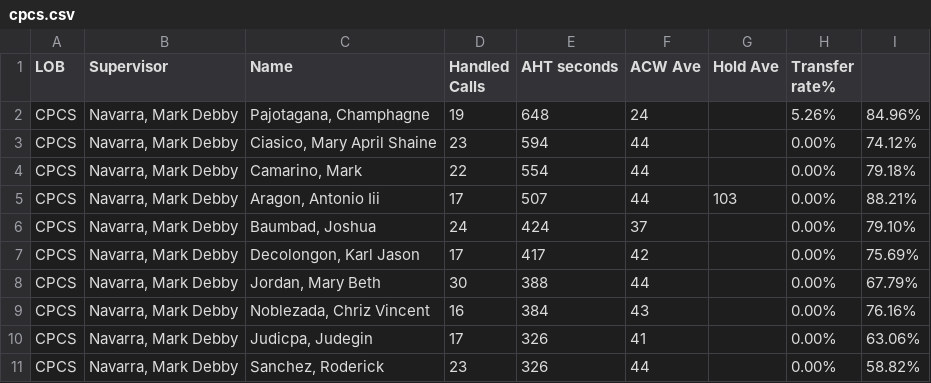
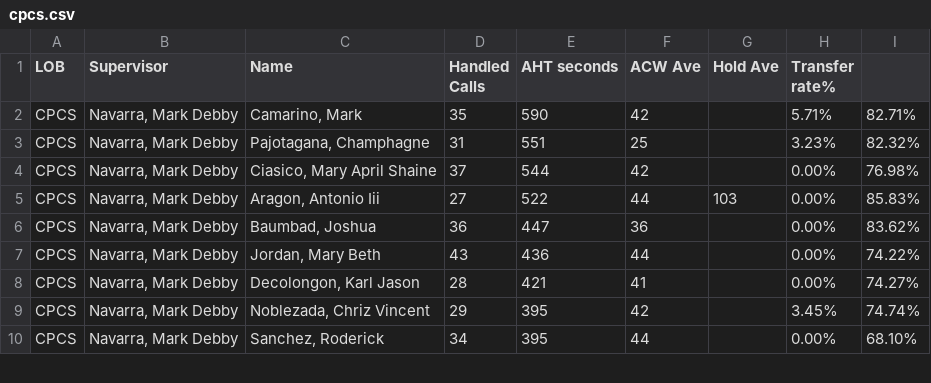
Before and after one commit to CGS-J/CPCS-AHT, a CSV file: cpcs.csv, drawn as a sheet; only a part is shown; the diff covers the shown part only.

```diff
--- a/cpcs.csv
+++ b/cpcs.csv
@@ -1,11 +1,10 @@
 LOB,Supervisor,Name ,Handled Calls ,AHT seconds,ACW Ave,Hold Ave,Transfer rate%,
-CPCS,"Navarra, Mark Debby","Pajotagana, Champhagne",19,648,24,,5.26%,84.96%
-CPCS,"Navarra, Mark Debby","Ciasico, Mary April Shaine",23,594,44,,0.00%,74.12%
-CPCS,"Navarra, Mark Debby","Camarino, Mark",22,554,44,,0.00%,79.18%
-CPCS,"Navarra, Mark Debby","Aragon, Antonio Iii",17,507,44,103,0.00%,88.21%
-CPCS,"Navarra, Mark Debby","Baumbad, Joshua",24,424,37,,0.00%,79.10%
-CPCS,"Navarra, Mark Debby","Decolongon, Karl Jason",17,417,42,,0.00%,75.69%
-CPCS,"Navarra, Mark Debby","Jordan, Mary Beth",30,388,44,,0.00%,67.79%
-CPCS,"Navarra, Mark Debby","Noblezada, Chriz Vincent",16,384,43,,0.00%,76.16%
-CPCS,"Navarra, Mark Debby","Judicpa, Judegin",17,326,41,,0.00%,63.06%
-CPCS,"Navarra, Mark Debby","Sanchez, Roderick",23,326,44,,0.00%,58.82%
+CPCS,"Navarra, Mark Debby","Camarino, Mark",35,590,42,,5.71%,82.71%
+CPCS,"Navarra, Mark Debby","Pajotagana, Champhagne",31,551,25,,3.23%,82.32%
+CPCS,"Navarra, Mark Debby","Ciasico, Mary April Shaine",37,544,42,,0.00%,76.98%
+CPCS,"Navarra, Mark Debby","Aragon, Antonio Iii",27,522,44,103,0.00%,85.83%
+CPCS,"Navarra, Mark Debby","Baumbad, Joshua",36,447,36,,0.00%,83.62%
+CPCS,"Navarra, Mark Debby","Jordan, Mary Beth",43,436,44,,0.00%,74.22%
+CPCS,"Navarra, Mark Debby","Decolongon, Karl Jason",28,421,41,,0.00%,74.27%
+CPCS,"Navarra, Mark Debby","Noblezada, Chriz Vincent",29,395,42,,3.45%,74.74%
+CPCS,"Navarra, Mark Debby","Sanchez, Roderick",34,395,44,,0.00%,68.10%
```
Also changed, not shown: 3 added rows, 2 removed rows and 27 edited cells elsewhere in this file, cpcsAHT.csv, 1 other file.
